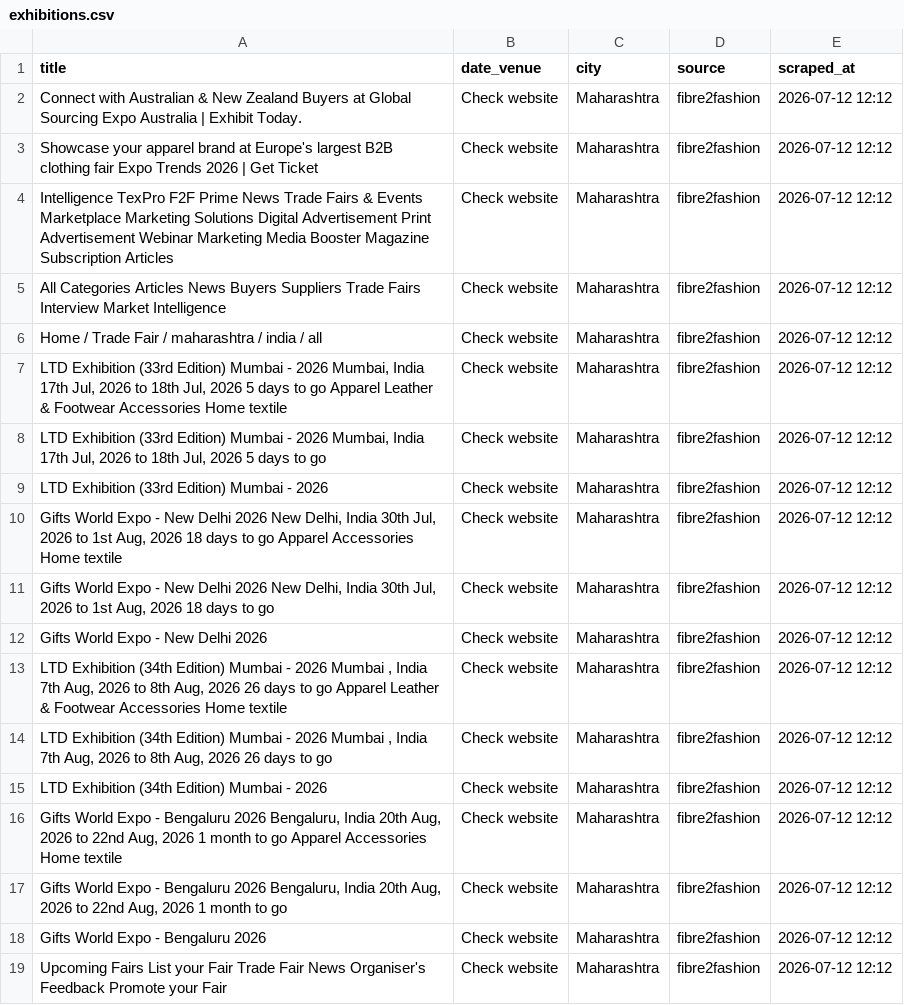
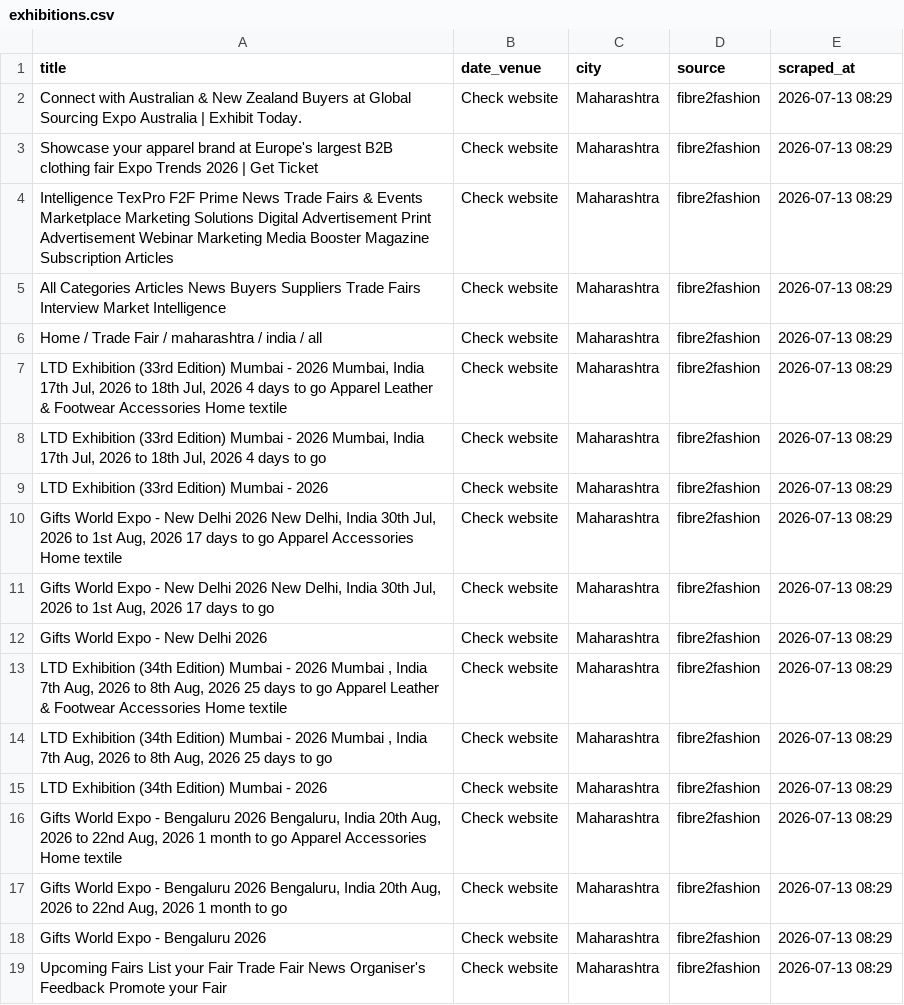
Before and after one commit to Customer-Delight/mh-exhibitions-scraper, a CSV file: exhibitions.csv, drawn as a sheet.

```diff
--- a/exhibitions.csv
+++ b/exhibitions.csv
@@ -1,19 +1,19 @@
 title,date_venue,city,source,scraped_at
-Connect with Australian & New Zealand Buyers at Global Sourcing Expo Australia | Exhibit Today.,Check website,Maharashtra,fibre2fashion,2026-07-12 12:12
-Showcase your apparel brand at Europe's largest B2B clothing fair Expo Trends 2026 | Get Ticket,Check website,Maharashtra,fibre2fashion,2026-07-12 12:12
-Intelligence TexPro F2F Prime News Trade Fairs & Events Marketplace Marketing Solutions Digital Advertisement Print Advertisement Webinar Marketing Media Booster Magazine Subscription Articles,Check website,Maharashtra,fibre2fashion,2026-07-12 12:12
-All Categories Articles News Buyers Suppliers Trade Fairs Interview Market Intelligence,Check website,Maharashtra,fibre2fashion,2026-07-12 12:12
-Home / Trade Fair / maharashtra / india / all,Check website,Maharashtra,fibre2fashion,2026-07-12 12:12
-"LTD Exhibition (33rd Edition) Mumbai - 2026 Mumbai, India 17th Jul, 2026 to 18th Jul, 2026 5 days to go Apparel Leather & Footwear Accessories Home textile",Check website,Maharashtra,fibre2fashion,2026-07-12 12:12
-"LTD Exhibition (33rd Edition) Mumbai - 2026 Mumbai, India 17th Jul, 2026 to 18th Jul, 2026 5 days to go",Check website,Maharashtra,fibre2fashion,2026-07-12 12:12
-LTD Exhibition (33rd Edition) Mumbai - 2026,Check website,Maharashtra,fibre2fashion,2026-07-12 12:12
-"Gifts World Expo - New Delhi 2026 New Delhi, India 30th Jul, 2026 to 1st Aug, 2026 18 days to go Apparel Accessories Home textile",Check website,Maharashtra,fibre2fashion,2026-07-12 12:12
-"Gifts World Expo - New Delhi 2026 New Delhi, India 30th Jul, 2026 to 1st Aug, 2026 18 days to go",Check website,Maharashtra,fibre2fashion,2026-07-12 12:12
-Gifts World Expo - New Delhi 2026,Check website,Maharashtra,fibre2fashion,2026-07-12 12:12
-"LTD Exhibition (34th Edition) Mumbai - 2026 Mumbai , India 7th Aug, 2026 to 8th Aug, 2026 26 days to go Apparel Leather & Footwear Accessories Home textile",Check website,Maharashtra,fibre2fashion,2026-07-12 12:12
-"LTD Exhibition (34th Edition) Mumbai - 2026 Mumbai , India 7th Aug, 2026 to 8th Aug, 2026 26 days to go",Check website,Maharashtra,fibre2fashion,2026-07-12 12:12
-LTD Exhibition (34th Edition) Mumbai - 2026,Check website,Maharashtra,fibre2fashion,2026-07-12 12:12
-"Gifts World Expo - Bengaluru 2026 Bengaluru, India 20th Aug, 2026 to 22nd Aug, 2026 1 month to go Apparel Accessories Home textile",Check website,Maharashtra,fibre2fashion,2026-07-12 12:12
-"Gifts World Expo - Bengaluru 2026 Bengaluru, India 20th Aug, 2026 to 22nd Aug, 2026 1 month to go",Check website,Maharashtra,fibre2fashion,2026-07-12 12:12
-Gifts World Expo - Bengaluru 2026,Check website,Maharashtra,fibre2fashion,2026-07-12 12:12
-Upcoming Fairs List your Fair Trade Fair News Organiser's Feedback Promote your Fair,Check website,Maharashtra,fibre2fashion,2026-07-12 12:12
+Connect with Australian & New Zealand Buyers at Global Sourcing Expo Australia | Exhibit Today.,Check website,Maharashtra,fibre2fashion,2026-07-13 08:29
+Showcase your apparel brand at Europe's largest B2B clothing fair Expo Trends 2026 | Get Ticket,Check website,Maharashtra,fibre2fashion,2026-07-13 08:29
+Intelligence TexPro F2F Prime News Trade Fairs & Events Marketplace Marketing Solutions Digital Advertisement Print Advertisement Webinar Marketing Media Booster Magazine Subscription Articles,Check website,Maharashtra,fibre2fashion,2026-07-13 08:29
+All Categories Articles News Buyers Suppliers Trade Fairs Interview Market Intelligence,Check website,Maharashtra,fibre2fashion,2026-07-13 08:29
+Home / Trade Fair / maharashtra / india / all,Check website,Maharashtra,fibre2fashion,2026-07-13 08:29
+"LTD Exhibition (33rd Edition) Mumbai - 2026 Mumbai, India 17th Jul, 2026 to 18th Jul, 2026 4 days to go Apparel Leather & Footwear Accessories Home textile",Check website,Maharashtra,fibre2fashion,2026-07-13 08:29
+"LTD Exhibition (33rd Edition) Mumbai - 2026 Mumbai, India 17th Jul, 2026 to 18th Jul, 2026 4 days to go",Check website,Maharashtra,fibre2fashion,2026-07-13 08:29
+LTD Exhibition (33rd Edition) Mumbai - 2026,Check website,Maharashtra,fibre2fashion,2026-07-13 08:29
+"Gifts World Expo - New Delhi 2026 New Delhi, India 30th Jul, 2026 to 1st Aug, 2026 17 days to go Apparel Accessories Home textile",Check website,Maharashtra,fibre2fashion,2026-07-13 08:29
+"Gifts World Expo - New Delhi 2026 New Delhi, India 30th Jul, 2026 to 1st Aug, 2026 17 days to go",Check website,Maharashtra,fibre2fashion,2026-07-13 08:29
+Gifts World Expo - New Delhi 2026,Check website,Maharashtra,fibre2fashion,2026-07-13 08:29
+"LTD Exhibition (34th Edition) Mumbai - 2026 Mumbai , India 7th Aug, 2026 to 8th Aug, 2026 25 days to go Apparel Leather & Footwear Accessories Home textile",Check website,Maharashtra,fibre2fashion,2026-07-13 08:29
+"LTD Exhibition (34th Edition) Mumbai - 2026 Mumbai , India 7th Aug, 2026 to 8th Aug, 2026 25 days to go",Check website,Maharashtra,fibre2fashion,2026-07-13 08:29
+LTD Exhibition (34th Edition) Mumbai - 2026,Check website,Maharashtra,fibre2fashion,2026-07-13 08:29
+"Gifts World Expo - Bengaluru 2026 Bengaluru, India 20th Aug, 2026 to 22nd Aug, 2026 1 month to go Apparel Accessories Home textile",Check website,Maharashtra,fibre2fashion,2026-07-13 08:29
+"Gifts World Expo - Bengaluru 2026 Bengaluru, India 20th Aug, 2026 to 22nd Aug, 2026 1 month to go",Check website,Maharashtra,fibre2fashion,2026-07-13 08:29
+Gifts World Expo - Bengaluru 2026,Check website,Maharashtra,fibre2fashion,2026-07-13 08:29
+Upcoming Fairs List your Fair Trade Fair News Organiser's Feedback Promote your Fair,Check website,Maharashtra,fibre2fashion,2026-07-13 08:29
```
